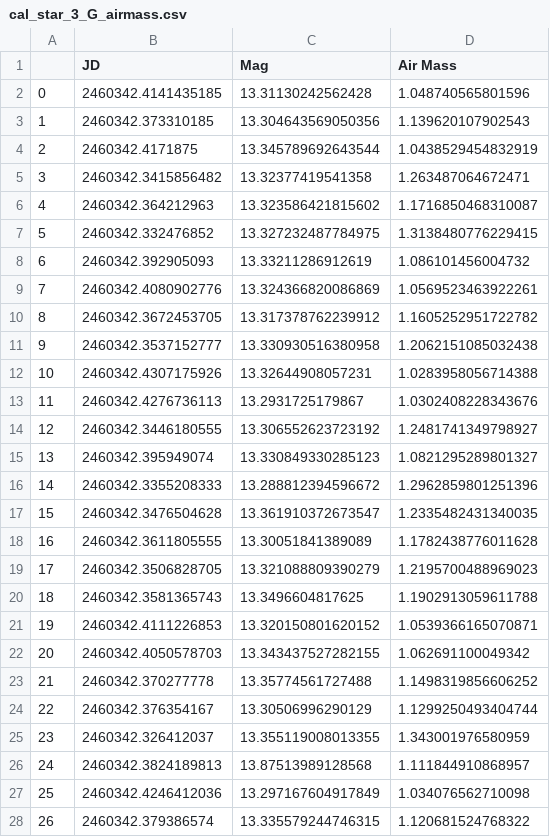
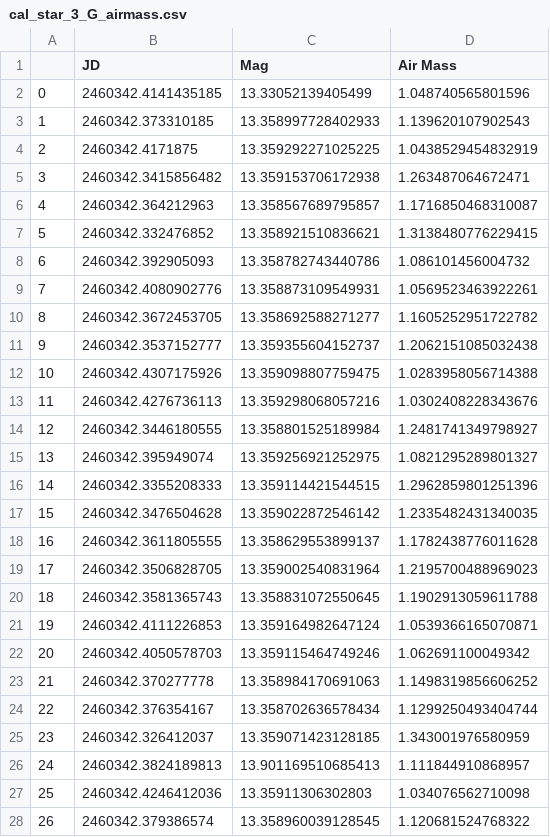
Before and after one commit to lewismcnish/Astronomy, a CSV file: Year_3/airmass/G/cal_star_3_G_airmass.csv, drawn as a sheet; only a part is shown; the diff covers the shown part only.

```diff
--- a/Year_3/airmass/G/cal_star_3_G_airmass.csv
+++ b/Year_3/airmass/G/cal_star_3_G_airmass.csv
@@ -1,28 +1,28 @@
 ,JD,Mag,Air Mass
-0,2460342.4141435185,13.31130242562428,1.048740565801596
-1,2460342.373310185,13.304643569050356,1.139620107902543
-2,2460342.4171875,13.345789692643544,1.0438529454832919
-3,2460342.3415856482,13.32377419541358,1.263487064672471
-4,2460342.364212963,13.323586421815602,1.1716850468310087
-5,2460342.332476852,13.327232487784975,1.3138480776229415
-6,2460342.392905093,13.33211286912619,1.086101456004732
-7,2460342.4080902776,13.324366820086869,1.0569523463922261
-8,2460342.3672453705,13.317378762239912,1.1605252951722782
-9,2460342.3537152777,13.330930516380958,1.2062151085032438
-10,2460342.4307175926,13.32644908057231,1.0283958056714388
-11,2460342.4276736113,13.2931725179867,1.0302408228343676
-12,2460342.3446180555,13.306552623723192,1.2481741349798927
-13,2460342.395949074,13.330849330285123,1.0821295289801327
-14,2460342.3355208333,13.288812394596672,1.2962859801251396
-15,2460342.3476504628,13.361910372673547,1.2335482431340035
-16,2460342.3611805555,13.30051841389089,1.1782438776011628
-17,2460342.3506828705,13.321088809390279,1.2195700488969023
-18,2460342.3581365743,13.3496604817625,1.1902913059611788
-19,2460342.4111226853,13.320150801620152,1.0539366165070871
-20,2460342.4050578703,13.343437527282155,1.062691100049342
-21,2460342.370277778,13.35774561727488,1.1498319856606252
-22,2460342.376354167,13.30506996290129,1.1299250493404744
-23,2460342.326412037,13.355119008013355,1.343001976580959
-24,2460342.3824189813,13.87513989128568,1.111844910868957
-25,2460342.4246412036,13.297167604917849,1.034076562710098
-26,2460342.379386574,13.335579244746315,1.120681524768322
+0,2460342.4141435185,13.33052139405499,1.048740565801596
+1,2460342.373310185,13.358997728402933,1.139620107902543
+2,2460342.4171875,13.359292271025225,1.0438529454832919
+3,2460342.3415856482,13.359153706172938,1.263487064672471
+4,2460342.364212963,13.358567689795857,1.1716850468310087
+5,2460342.332476852,13.358921510836621,1.3138480776229415
+6,2460342.392905093,13.358782743440786,1.086101456004732
+7,2460342.4080902776,13.358873109549931,1.0569523463922261
+8,2460342.3672453705,13.358692588271277,1.1605252951722782
+9,2460342.3537152777,13.359355604152737,1.2062151085032438
+10,2460342.4307175926,13.359098807759475,1.0283958056714388
+11,2460342.4276736113,13.359298068057216,1.0302408228343676
+12,2460342.3446180555,13.358801525189984,1.2481741349798927
+13,2460342.395949074,13.359256921252975,1.0821295289801327
+14,2460342.3355208333,13.359114421544515,1.2962859801251396
+15,2460342.3476504628,13.359022872546142,1.2335482431340035
+16,2460342.3611805555,13.358629553899137,1.1782438776011628
+17,2460342.3506828705,13.359002540831964,1.2195700488969023
+18,2460342.3581365743,13.358831072550645,1.1902913059611788
+19,2460342.4111226853,13.359164982647124,1.0539366165070871
+20,2460342.4050578703,13.359115464749246,1.062691100049342
+21,2460342.370277778,13.358984170691063,1.1498319856606252
+22,2460342.376354167,13.358702636578434,1.1299250493404744
+23,2460342.326412037,13.359071423128185,1.343001976580959
+24,2460342.3824189813,13.901169510685413,1.111844910868957
+25,2460342.4246412036,13.35911306302803,1.034076562710098
+26,2460342.379386574,13.358960039128545,1.120681524768322
```
Also changed, not shown: 8 edited cells elsewhere in this file, Year_3/airmass/G/cal_star_2_G_airmass.csv, Year_3/airmass/G/cal_star_4_G_airmass.csv, 6 other files.
